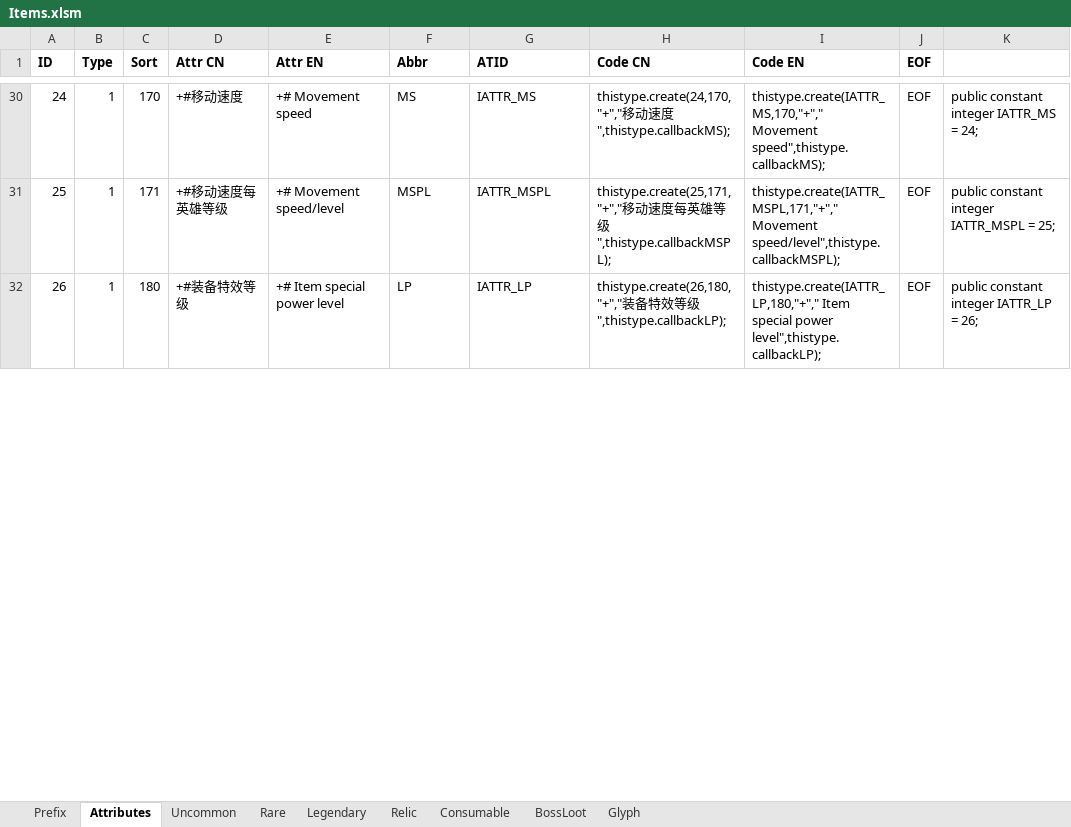
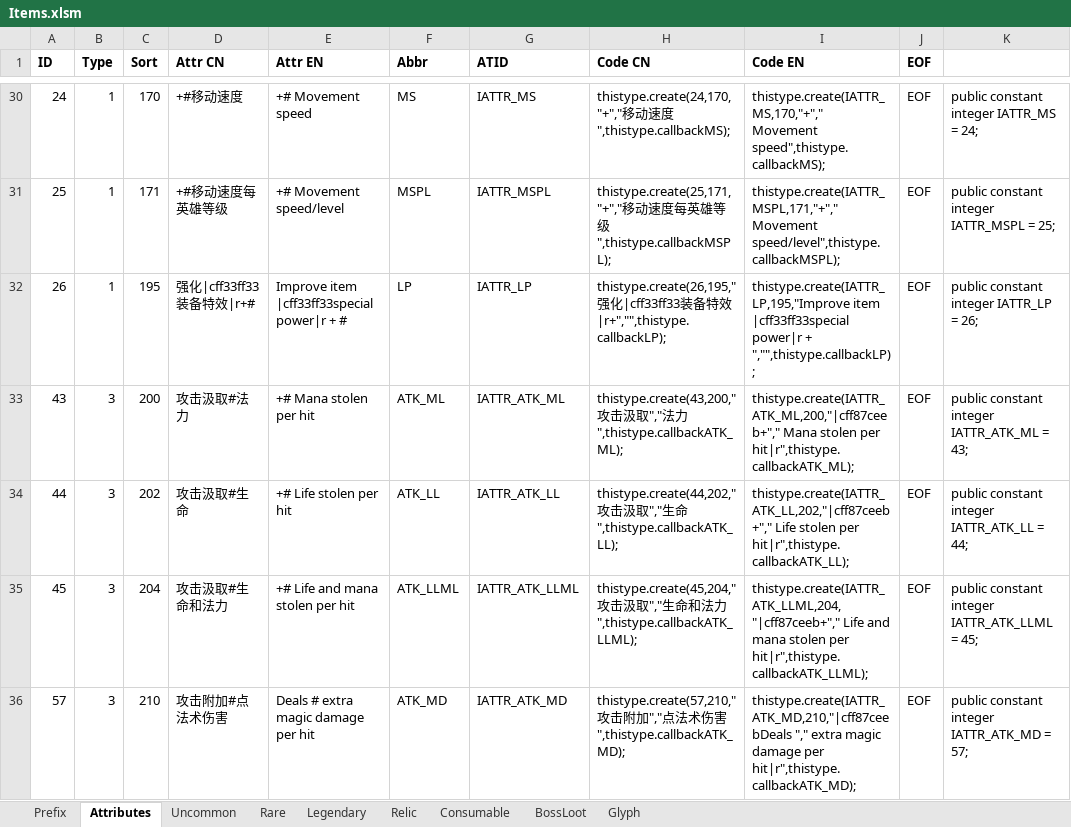
Before and after one commit to yatyricky/Zulaman-WE, an Excel workbook: design/Items.xlsm, sheet Attributes, drawn as a sheet; only a part is shown, gaps mark what is left out; values as stored, in another font and other column widths than the file's, no borders; conditional formats not drawn; the diff covers the shown part only; the diff names each change by its address in the sheet, - before the commit and + after, or states it on an @@ line.

```diff
--- a/design/Items.xlsm (sheet Attributes)
+++ b/design/Items.xlsm (sheet Attributes)
-C32 (Sort): 180
+C32 (Sort): 195
-D32 (Attr CN): +#装备特效等级
+D32 (Attr CN): 强化|cff33ff33装备特效|r+#
-E32 (Attr EN): +# Item special power level
+E32 (Attr EN): Improve item |cff33ff33special power|r + #
-H32 (Code CN): thistype.create(26,180,"+","装备特效等级",thistype.callbackLP);
+H32 (Code CN): thistype.create(26,195,"强化|cff33ff33装备特效|r+","",thistype.callbackLP);
-I32 (Code EN): thistype.create(IATTR_LP,180,"+"," Item special power level",thistype.callbackLP);
+I32 (Code EN): thistype.create(IATTR_LP,195,"Improve item |cff33ff33special power|r + ","",thistype.callbackLP);
+row 33: 43 | 3 | 200 | 攻击汲取#法力 | +# Mana stolen per hit | ATK_ML | IATTR_ATK_ML | thistype.create(43,200,"攻击汲取","法力",thistype.callbackATK_ML); | thistype.create(IATTR_ATK_ML,200,"|cff87ceeb+"," Mana stolen per hit|r",thistype.callbackATK_ML); | EOF | public constant integer IATTR_ATK_ML = 43;
+row 34: 44 | 3 | 202 | 攻击汲取#生命 | +# Life stolen per hit | ATK_LL | IATTR_ATK_LL | thistype.create(44,202,"攻击汲取","生命",thistype.callbackATK_LL); | thistype.create(IATTR_ATK_LL,202,"|cff87ceeb+"," Life stolen per hit|r",thistype.callbackATK_LL); | EOF | public constant integer IATTR_ATK_LL = 44;
+row 35: 45 | 3 | 204 | 攻击汲取#生命和法力 | +# Life and mana stolen per hit | ATK_LLML | IATTR_ATK_LLML | thistype.create(45,204,"攻击汲取","生命和法力",thistype.callbackATK_LLML); | thistype.create(IATTR_ATK_LLML,204,"|cff87ceeb+"," Life and mana stolen per hit|r",thistype.callbackATK_LLML); | EOF | public constant integer IATTR_ATK_LLML = 45;
+row 36: 57 | 3 | 210 | 攻击附加#点法术伤害 | Deals # extra magic damage per hit | ATK_MD | IATTR_ATK_MD | thistype.create(57,210,"攻击附加","点法术伤害",thistype.callbackATK_MD); | thistype.create(IATTR_ATK_MD,210,"|cff87ceebDeals "," extra magic damage per hit|r",thistype.callbackATK_MD); | EOF | public constant integer IATTR_ATK_MD = 57;
```
Also changed, not shown: 8 added rows, 12 removed rows and 67 edited cells elsewhere in this sheet, sheet Legendary, sheet Rare, sheet Uncommon, formulas that keep their value, charts or pictures, design/Abilities.xlsm, 16 other files.
